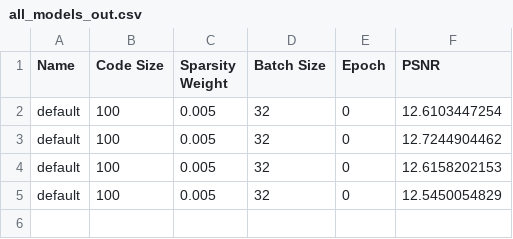
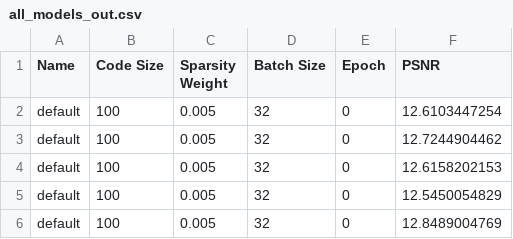
Before and after one commit to charmse/cse496dl_group, a CSV file: homework/03/output/all_models_out.csv, drawn as a sheet.

```diff
--- a/homework/03/output/all_models_out.csv
+++ b/homework/03/output/all_models_out.csv
@@ -5 +5,2 @@ default,100,0.005,32,0,12.6158202153
 default,100,0.005,32,0,12.5450054829
+default,100,0.005,32,0,12.8489004769
```
Also changed, not shown: 1 other file.
